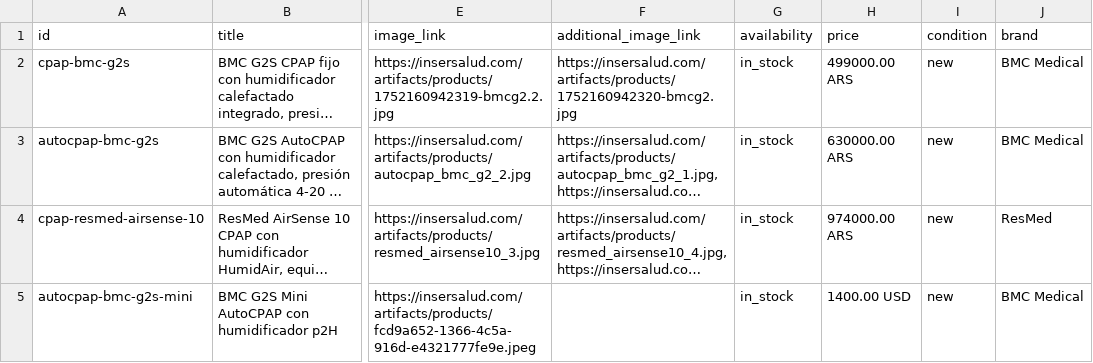
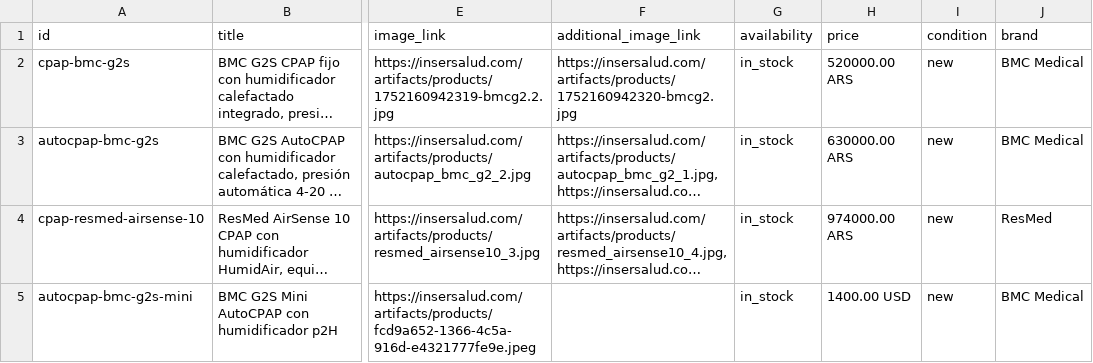
Before and after one commit to insersalud-byte/INSER, a TSV file: public/merchant-center-feed.tsv, drawn as a sheet; only a part is shown, gaps mark what is left out; long unchanged cells end in …; the diff names each change by its address in the sheet, - before the commit and + after, or states it on an @@ line.

```diff
--- a/public/merchant-center-feed.tsv
+++ b/public/merchant-center-feed.tsv
-H2 (price): 499000.00 ARS
+H2 (price): 520000.00 ARS
```
Also changed, not shown: 12 other files.
